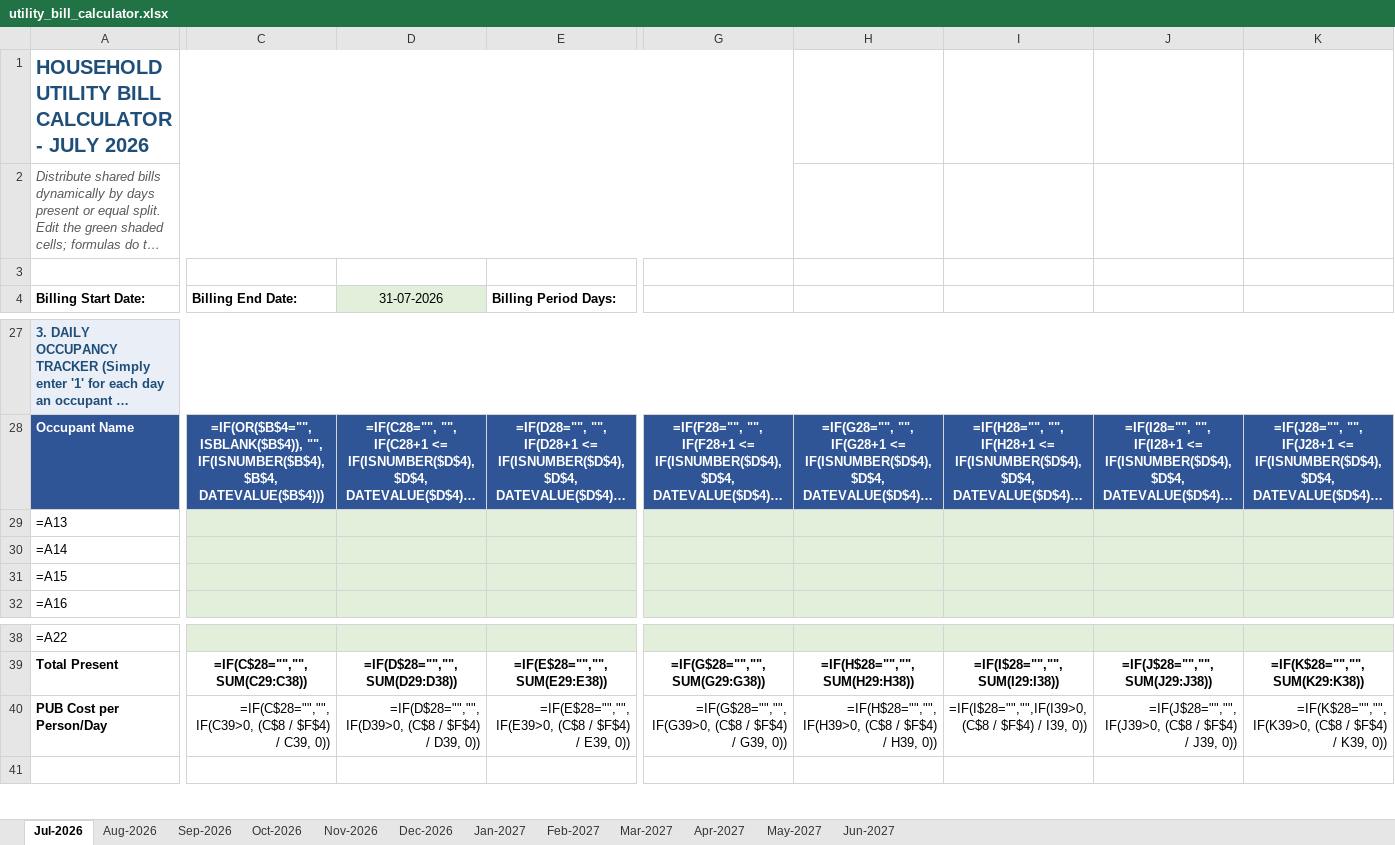
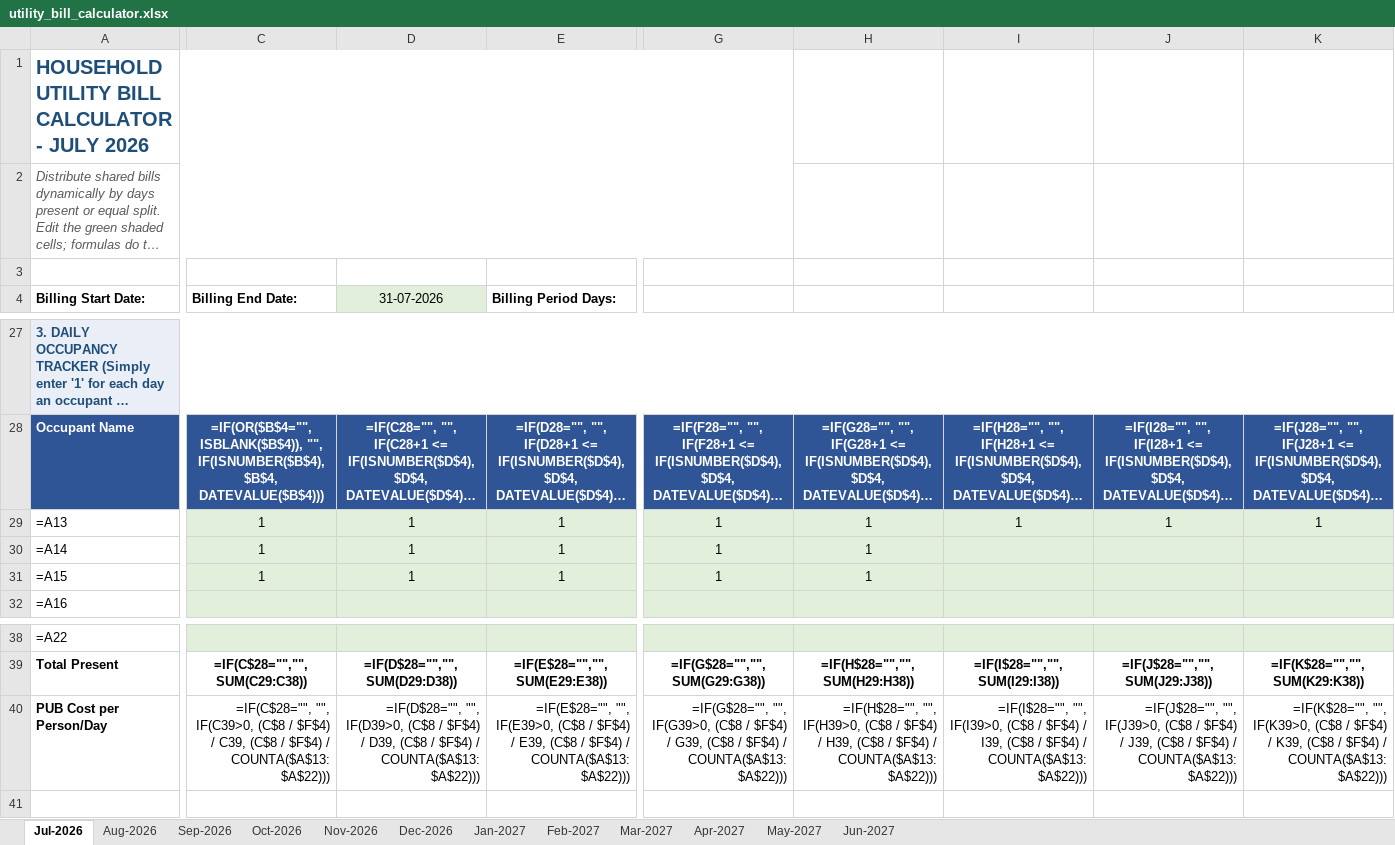
Before and after one commit to penoycentral/utility-bill-splitter, an Excel workbook: utility_bill_calculator.xlsx, sheet Jul-2026, drawn as a sheet; only a part is shown, gaps mark what is left out; long unchanged cells end in …; values as stored, in another font and other column widths than the file's, no borders; formulas without a stored value are shown as written; conditional formats not drawn; the diff covers the shown part only; the diff names each change by its address in the sheet, - before the commit and + after, or states it on an @@ line.

```diff
--- a/utility_bill_calculator.xlsx (sheet Jul-2026)
+++ b/utility_bill_calculator.xlsx (sheet Jul-2026)
-C29:C31 (Billing End Date:): (empty)
+C29:C31 (Billing End Date:): 1
-D29:D31 (31-07-2026): (empty)
+D29:D31 (31-07-2026): 1
-E29:E31 (Billing Period Days:): (empty)
+E29:E31 (Billing Period Days:): 1
-G29:G31: (empty)
+G29:G31: 1
-H29:H31: (empty)
+H29:H31: 1
-I29: (empty)
+I29: 1
-J29: (empty)
+J29: 1
-K29: (empty)
+K29: 1
-C40 (Billing End Date:): =IF(C$28="","",IF(C39>0, (C$8 / $F$4) / C39, 0))
+C40 (Billing End Date:): =IF(C$28="", "", IF(C39>0, (C$8 / $F$4) / C39, (C$8 / $F$4) / COUNTA($A$13:$A$22)))
-D40 (31-07-2026): =IF(D$28="","",IF(D39>0, (C$8 / $F$4) / D39, 0))
+D40 (31-07-2026): =IF(D$28="", "", IF(D39>0, (C$8 / $F$4) / D39, (C$8 / $F$4) / COUNTA($A$13:$A$22)))
-E40 (Billing Period Days:): =IF(E$28="","",IF(E39>0, (C$8 / $F$4) / E39, 0))
+E40 (Billing Period Days:): =IF(E$28="", "", IF(E39>0, (C$8 / $F$4) / E39, (C$8 / $F$4) / COUNTA($A$13:$A$22)))
-G40: =IF(G$28="","",IF(G39>0, (C$8 / $F$4) / G39, 0))
+G40: =IF(G$28="", "", IF(G39>0, (C$8 / $F$4) / G39, (C$8 / $F$4) / COUNTA($A$13:$A$22)))
-H40: =IF(H$28="","",IF(H39>0, (C$8 / $F$4) / H39, 0))
+H40: =IF(H$28="", "", IF(H39>0, (C$8 / $F$4) / H39, (C$8 / $F$4) / COUNTA($A$13:$A$22)))
-I40: =IF(I$28="","",IF(I39>0, (C$8 / $F$4) / I39, 0))
+I40: =IF(I$28="", "", IF(I39>0, (C$8 / $F$4) / I39, (C$8 / $F$4) / COUNTA($A$13:$A$22)))
-J40: =IF(J$28="","",IF(J39>0, (C$8 / $F$4) / J39, 0))
+J40: =IF(J$28="", "", IF(J39>0, (C$8 / $F$4) / J39, (C$8 / $F$4) / COUNTA($A$13:$A$22)))
-K40: =IF(K$28="","",IF(K39>0, (C$8 / $F$4) / K39, 0))
+K40: =IF(K$28="", "", IF(K39>0, (C$8 / $F$4) / K39, (C$8 / $F$4) / COUNTA($A$13:$A$22)))
```
Also changed, not shown: 84 edited cells elsewhere in this sheet, sheet May-2027, sheet Jun-2027, sheet Mar-2027, sheet Apr-2027, sheet Oct-2026, sheet Jan-2027, 5 more sheets, 1 other file.
